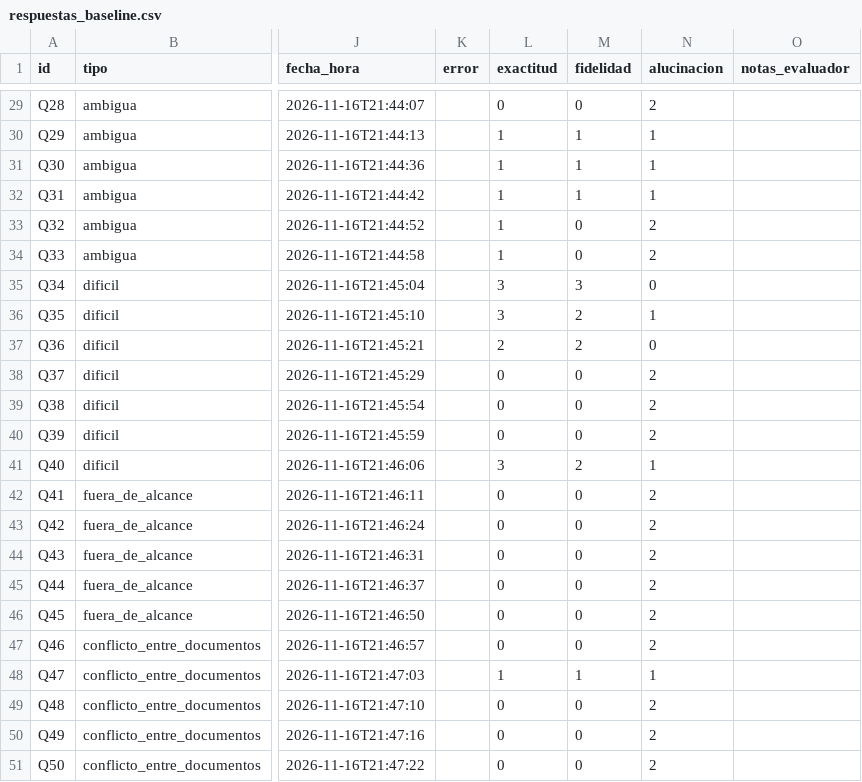
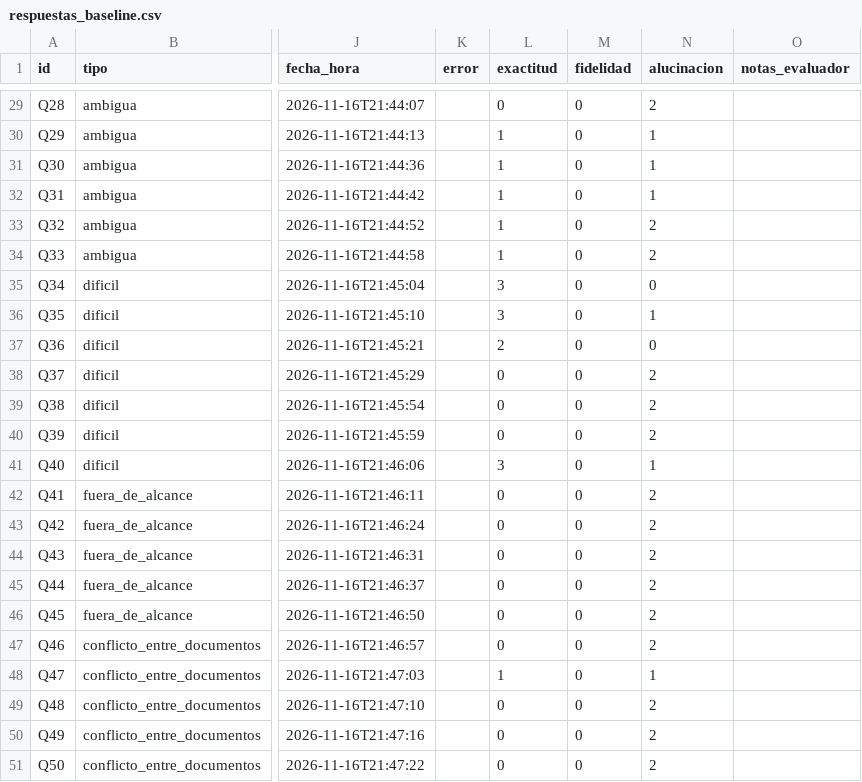
Before and after one commit to ISCOUTB/AsistenteRAGUTB, a CSV file: experiments/linea_base/respuestas_baseline.csv, drawn as a sheet; only a part is shown, gaps mark what is left out; the diff covers the shown part only; the diff names each change by its address in the sheet, - before the commit and + after, or states it on an @@ line.

```diff
--- a/experiments/linea_base/respuestas_baseline.csv
+++ b/experiments/linea_base/respuestas_baseline.csv
-M30:M32 (fidelidad): 1
+M30:M32 (fidelidad): 0
-M35 (fidelidad): 3
+M35 (fidelidad): 0
-M36:M37 (fidelidad): 2
+M36:M37 (fidelidad): 0
-M41 (fidelidad): 2
+M41 (fidelidad): 0
-M48 (fidelidad): 1
+M48 (fidelidad): 0
```
Also changed, not shown: 19 edited cells elsewhere in this file, experiments/linea_base/metricas_generales.csv, experiments/linea_base/metricas_por_documento.csv, 9 other files.
